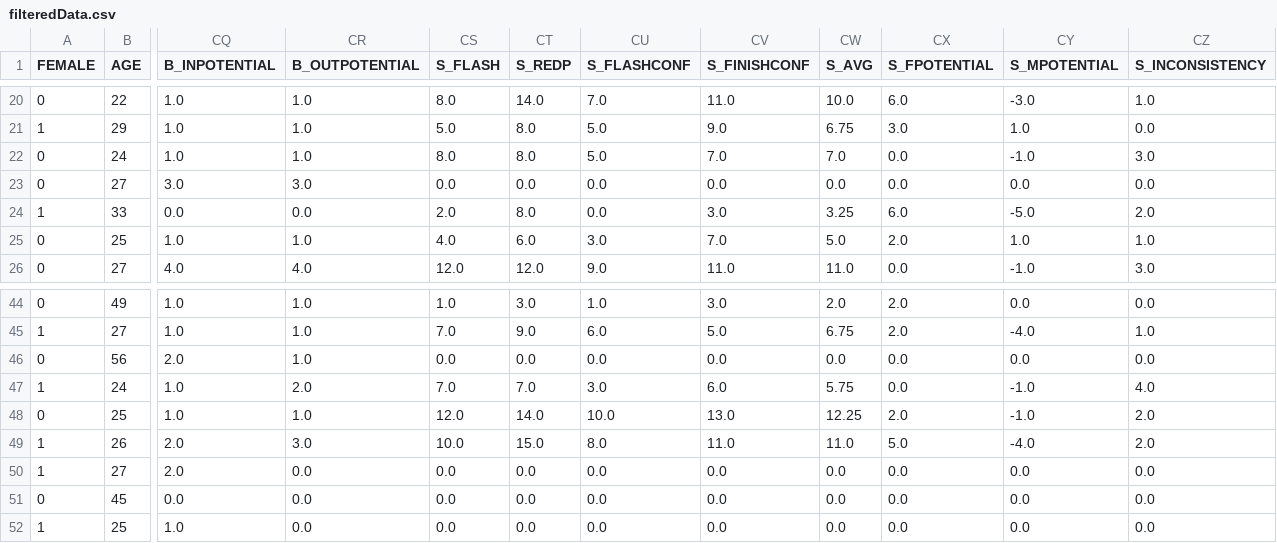
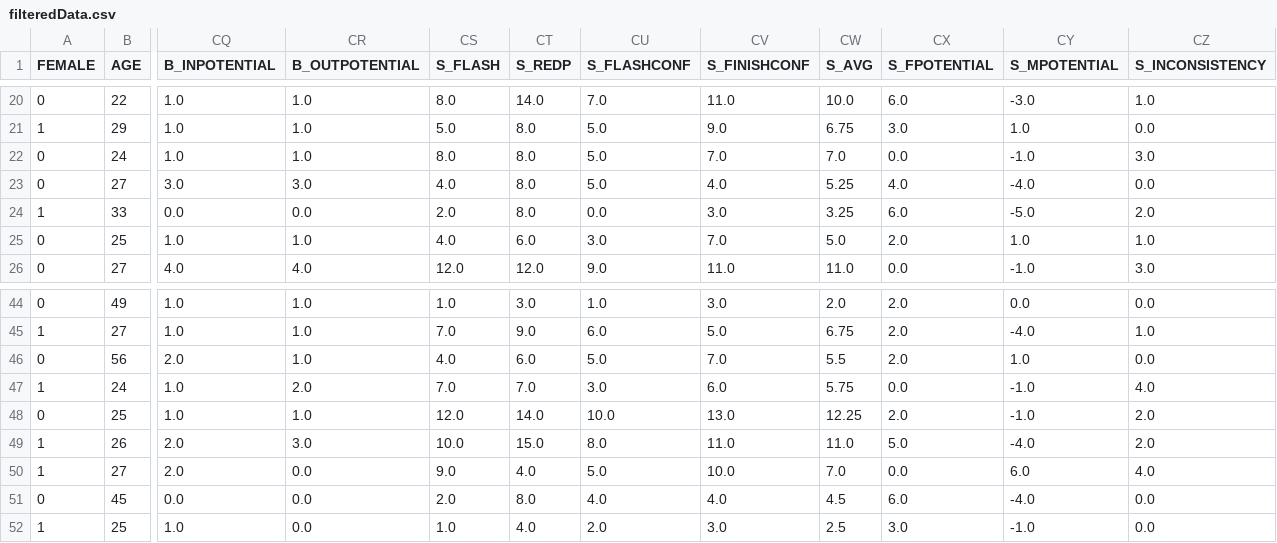
Before and after one commit to alexcasar/Data-Science-Climbing-Demo, a CSV file: filteredData.csv, drawn as a sheet; only a part is shown, gaps mark what is left out; the diff covers the shown part only; the diff names each change by its address in the sheet, - before the commit and + after, or states it on an @@ line.

```diff
--- a/filteredData.csv
+++ b/filteredData.csv
-CS23 (S_FLASH): 0.0
+CS23 (S_FLASH): 4.0
-CT23 (S_REDP): 0.0
+CT23 (S_REDP): 8.0
-CU23 (S_FLASHCONF): 0.0
+CU23 (S_FLASHCONF): 5.0
-CV23 (S_FINISHCONF): 0.0
+CV23 (S_FINISHCONF): 4.0
-CW23 (S_AVG): 0.0
+CW23 (S_AVG): 5.25
-CX23 (S_FPOTENTIAL): 0.0
+CX23 (S_FPOTENTIAL): 4.0
-CY23 (S_MPOTENTIAL): 0.0
+CY23 (S_MPOTENTIAL): -4.0
-CS46 (S_FLASH): 0.0
+CS46 (S_FLASH): 4.0
-CT46 (S_REDP): 0.0
+CT46 (S_REDP): 6.0
-CU46 (S_FLASHCONF): 0.0
+CU46 (S_FLASHCONF): 5.0
-CV46 (S_FINISHCONF): 0.0
+CV46 (S_FINISHCONF): 7.0
-CW46 (S_AVG): 0.0
+CW46 (S_AVG): 5.5
-CX46 (S_FPOTENTIAL): 0.0
+CX46 (S_FPOTENTIAL): 2.0
-CY46 (S_MPOTENTIAL): 0.0
+CY46 (S_MPOTENTIAL): 1.0
-CS50 (S_FLASH): 0.0
+CS50 (S_FLASH): 9.0
-CT50 (S_REDP): 0.0
+CT50 (S_REDP): 4.0
-CU50 (S_FLASHCONF): 0.0
+CU50 (S_FLASHCONF): 5.0
-CV50 (S_FINISHCONF): 0.0
+CV50 (S_FINISHCONF): 10.0
-CW50 (S_AVG): 0.0
+CW50 (S_AVG): 7.0
-CY50 (S_MPOTENTIAL): 0.0
+CY50 (S_MPOTENTIAL): 6.0
-CZ50 (S_INCONSISTENCY): 0.0
+CZ50 (S_INCONSISTENCY): 4.0
-CS51 (S_FLASH): 0.0
+CS51 (S_FLASH): 2.0
-CT51 (S_REDP): 0.0
+CT51 (S_REDP): 8.0
-CU51 (S_FLASHCONF): 0.0
+CU51 (S_FLASHCONF): 4.0
-CV51 (S_FINISHCONF): 0.0
+CV51 (S_FINISHCONF): 4.0
-CW51 (S_AVG): 0.0
+CW51 (S_AVG): 4.5
-CX51 (S_FPOTENTIAL): 0.0
+CX51 (S_FPOTENTIAL): 6.0
-CY51 (S_MPOTENTIAL): 0.0
+CY51 (S_MPOTENTIAL): -4.0
-CS52 (S_FLASH): 0.0
+CS52 (S_FLASH): 1.0
-CT52 (S_REDP): 0.0
+CT52 (S_REDP): 4.0
-CU52 (S_FLASHCONF): 0.0
+CU52 (S_FLASHCONF): 2.0
-CV52 (S_FINISHCONF): 0.0
+CV52 (S_FINISHCONF): 3.0
-CW52 (S_AVG): 0.0
+CW52 (S_AVG): 2.5
-CX52 (S_FPOTENTIAL): 0.0
+CX52 (S_FPOTENTIAL): 3.0
-CY52 (S_MPOTENTIAL): 0.0
+CY52 (S_MPOTENTIAL): -1.0
```
Also changed, not shown: 121 edited cells elsewhere in this file, niceData.csv, normData.csv, 5 other files.
